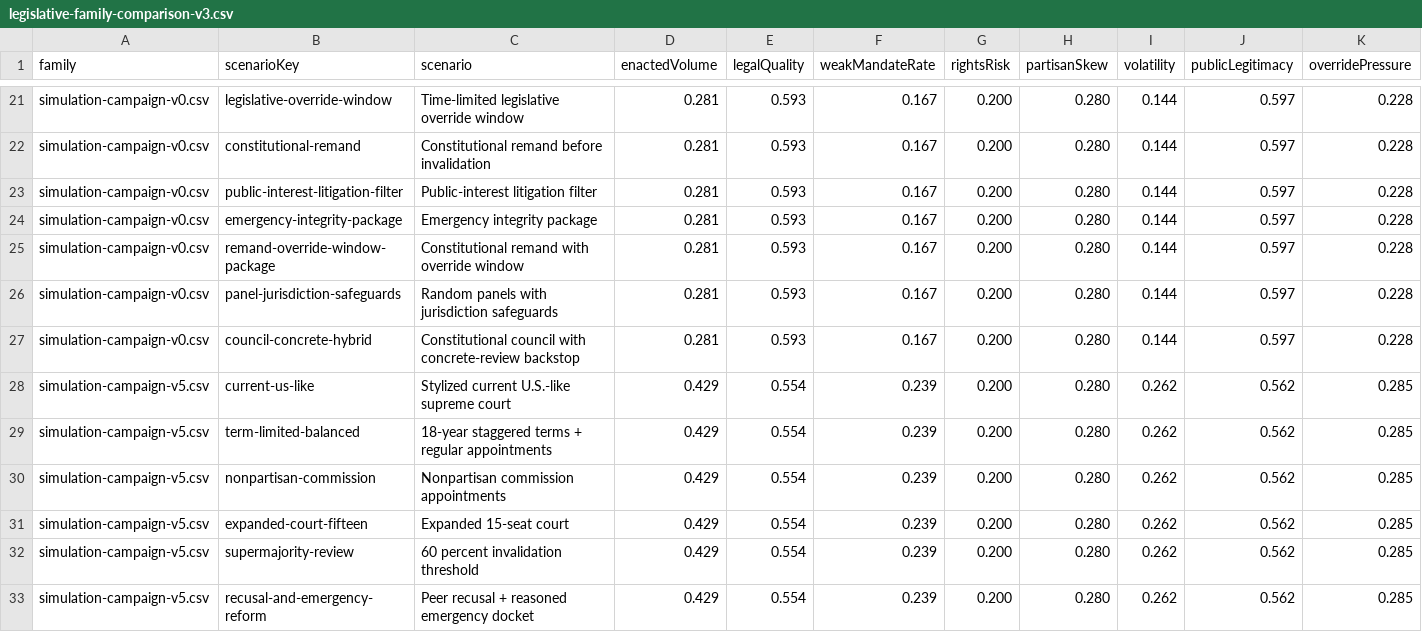
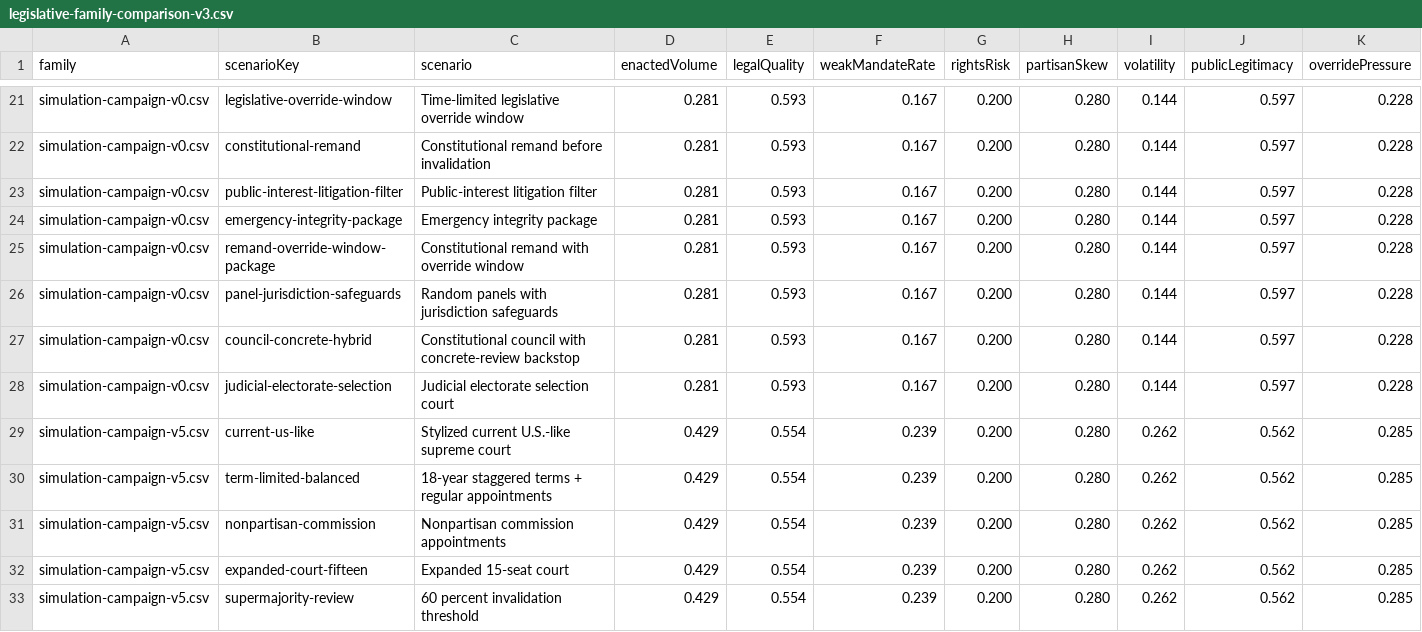
Before and after one commit to Jacoba1100254352/supreme-court-simulator-design, a CSV file: reports/legislative-family-comparison-v3.csv, drawn as a sheet; only a part is shown, gaps mark what is left out; the shorter side is filled out with more unchanged rows; rows hold the shown columns only; the diff covers the shown part only; the diff names each change by its address in the sheet, - before the commit and + after, or states it on an @@ line.

```diff
--- a/reports/legislative-family-comparison-v3.csv
+++ b/reports/legislative-family-comparison-v3.csv
+row 28: simulation-campaign-v0.csv | judicial-electorate-selection | Judicial electorate selection court | 0.281 | 0.593 | 0.167 | 0.200 | 0.280 | 0.144 | 0.597 | 0.228
```
Also changed, not shown: 6 added rows elsewhere in this file, paper/source-audit.csv, reports/manipulation-stress-v2.csv, 48 other files.
